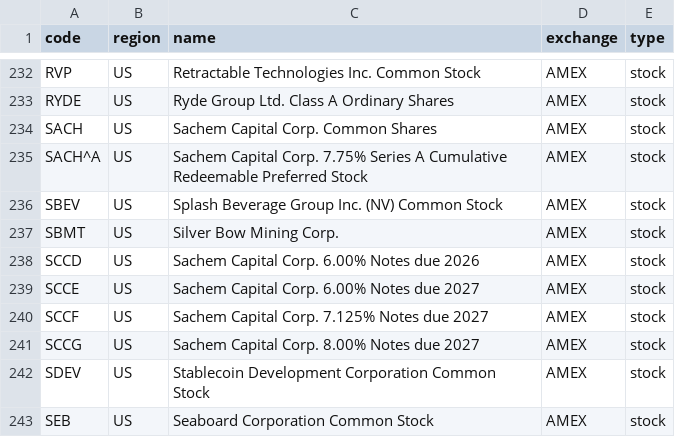
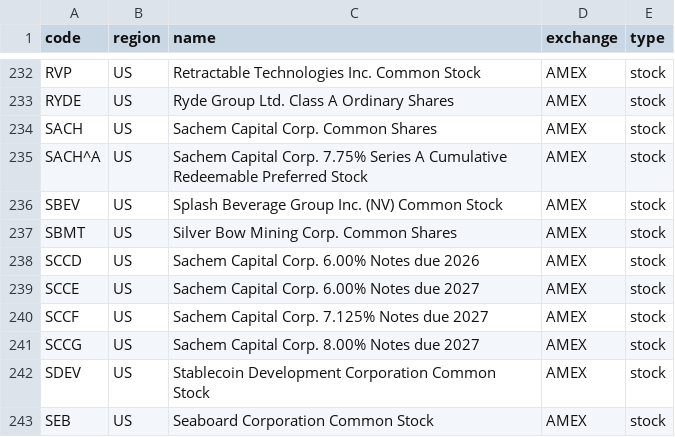
Before and after one commit to irachex/open-stock-data, a CSV file: symbols/AMEX.csv, drawn as a sheet; only a part is shown, gaps mark what is left out.

```diff
--- a/symbols/AMEX.csv
+++ b/symbols/AMEX.csv
@@ -236,3 +236,3 @@ SACH^A,US,Sachem Capital Corp. 7.75% Series A Cumulative Redeemable Preferred St
 SBEV,US,Splash Beverage Group Inc. (NV) Common Stock,AMEX,stock
-SBMT,US,Silver Bow Mining Corp.,AMEX,stock
+SBMT,US,Silver Bow Mining Corp. Common Shares,AMEX,stock
 SCCD,US,Sachem Capital Corp. 6.00% Notes due 2026,AMEX,stock
```
Also changed, not shown: symbols/NASDAQ.csv, symbols/NYSE.csv.
